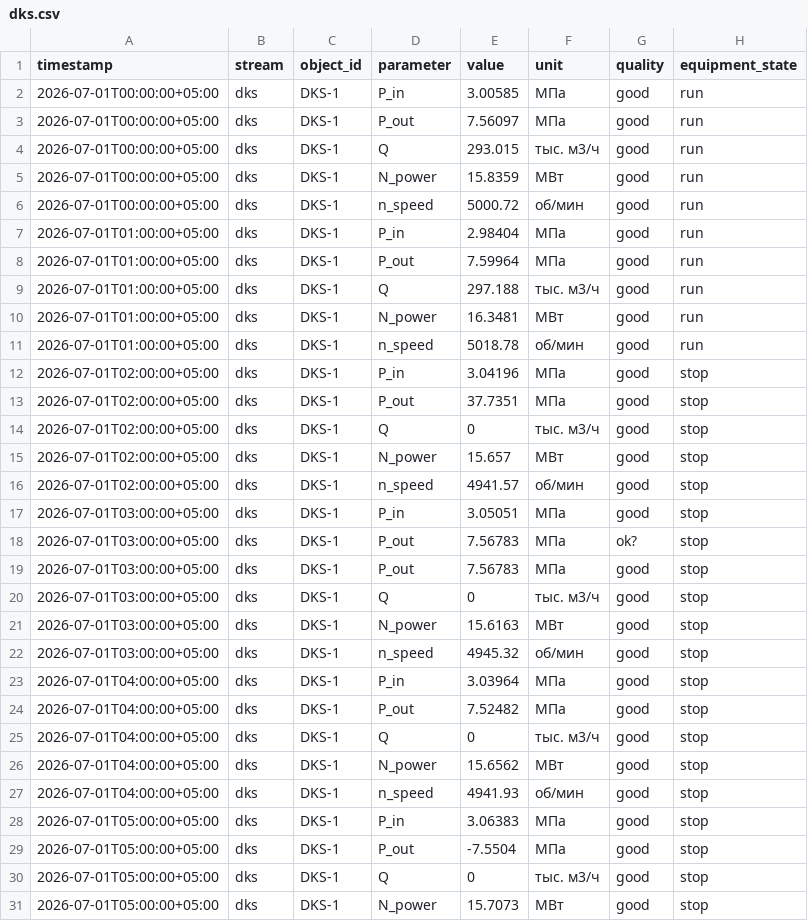
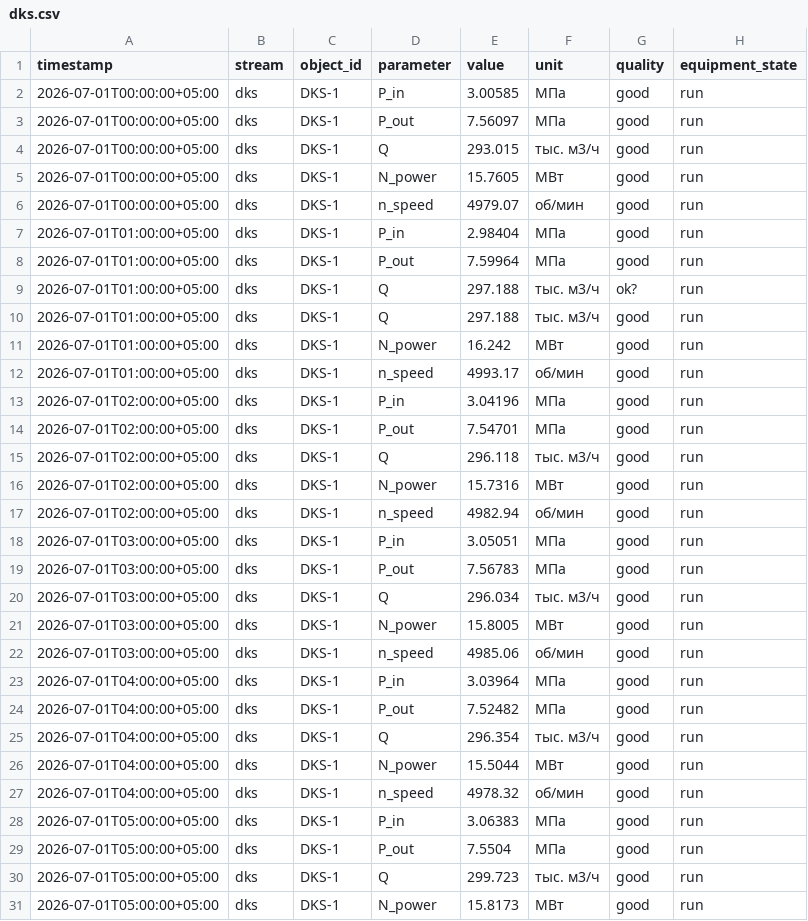
Before and after one commit to Michael-chko/gas-field-digital-twin, a CSV file: data/samples/dks.csv, drawn as a sheet; only a part is shown; the diff covers the shown part only.

```diff
--- a/data/samples/dks.csv
+++ b/data/samples/dks.csv
@@ -4,28 +4,28 @@ timestamp,stream,object_id,parameter,value,unit,quality,equipment_state
 2026-07-01T00:00:00+05:00,dks,DKS-1,Q,293.015,тыс. м3/ч,good,run
-2026-07-01T00:00:00+05:00,dks,DKS-1,N_power,15.8359,МВт,good,run
-2026-07-01T00:00:00+05:00,dks,DKS-1,n_speed,5000.72,об/мин,good,run
+2026-07-01T00:00:00+05:00,dks,DKS-1,N_power,15.7605,МВт,good,run
+2026-07-01T00:00:00+05:00,dks,DKS-1,n_speed,4979.07,об/мин,good,run
 2026-07-01T01:00:00+05:00,dks,DKS-1,P_in,2.98404,МПа,good,run
 2026-07-01T01:00:00+05:00,dks,DKS-1,P_out,7.59964,МПа,good,run
+2026-07-01T01:00:00+05:00,dks,DKS-1,Q,297.188,тыс. м3/ч,ok?,run
 2026-07-01T01:00:00+05:00,dks,DKS-1,Q,297.188,тыс. м3/ч,good,run
-2026-07-01T01:00:00+05:00,dks,DKS-1,N_power,16.3481,МВт,good,run
-2026-07-01T01:00:00+05:00,dks,DKS-1,n_speed,5018.78,об/мин,good,run
-2026-07-01T02:00:00+05:00,dks,DKS-1,P_in,3.04196,МПа,good,stop
-2026-07-01T02:00:00+05:00,dks,DKS-1,P_out,37.7351,МПа,good,stop
-2026-07-01T02:00:00+05:00,dks,DKS-1,Q,0,тыс. м3/ч,good,stop
-2026-07-01T02:00:00+05:00,dks,DKS-1,N_power,15.657,МВт,good,stop
-2026-07-01T02:00:00+05:00,dks,DKS-1,n_speed,4941.57,об/мин,good,stop
-2026-07-01T03:00:00+05:00,dks,DKS-1,P_in,3.05051,МПа,good,stop
-2026-07-01T03:00:00+05:00,dks,DKS-1,P_out,7.56783,МПа,ok?,stop
-2026-07-01T03:00:00+05:00,dks,DKS-1,P_out,7.56783,МПа,good,stop
-2026-07-01T03:00:00+05:00,dks,DKS-1,Q,0,тыс. м3/ч,good,stop
-2026-07-01T03:00:00+05:00,dks,DKS-1,N_power,15.6163,МВт,good,stop
-2026-07-01T03:00:00+05:00,dks,DKS-1,n_speed,4945.32,об/мин,good,stop
-2026-07-01T04:00:00+05:00,dks,DKS-1,P_in,3.03964,МПа,good,stop
-2026-07-01T04:00:00+05:00,dks,DKS-1,P_out,7.52482,МПа,good,stop
-2026-07-01T04:00:00+05:00,dks,DKS-1,Q,0,тыс. м3/ч,good,stop
-2026-07-01T04:00:00+05:00,dks,DKS-1,N_power,15.6562,МВт,good,stop
-2026-07-01T04:00:00+05:00,dks,DKS-1,n_speed,4941.93,об/мин,good,stop
-2026-07-01T05:00:00+05:00,dks,DKS-1,P_in,3.06383,МПа,good,stop
-2026-07-01T05:00:00+05:00,dks,DKS-1,P_out,-7.5504,МПа,good,stop
-2026-07-01T05:00:00+05:00,dks,DKS-1,Q,0,тыс. м3/ч,good,stop
-2026-07-01T05:00:00+05:00,dks,DKS-1,N_power,15.7073,МВт,good,stop
+2026-07-01T01:00:00+05:00,dks,DKS-1,N_power,16.242,МВт,good,run
+2026-07-01T01:00:00+05:00,dks,DKS-1,n_speed,4993.17,об/мин,good,run
+2026-07-01T02:00:00+05:00,dks,DKS-1,P_in,3.04196,МПа,good,run
+2026-07-01T02:00:00+05:00,dks,DKS-1,P_out,7.54701,МПа,good,run
+2026-07-01T02:00:00+05:00,dks,DKS-1,Q,296.118,тыс. м3/ч,good,run
+2026-07-01T02:00:00+05:00,dks,DKS-1,N_power,15.7316,МВт,good,run
+2026-07-01T02:00:00+05:00,dks,DKS-1,n_speed,4982.94,об/мин,good,run
+2026-07-01T03:00:00+05:00,dks,DKS-1,P_in,3.05051,МПа,good,run
+2026-07-01T03:00:00+05:00,dks,DKS-1,P_out,7.56783,МПа,good,run
+2026-07-01T03:00:00+05:00,dks,DKS-1,Q,296.034,тыс. м3/ч,good,run
+2026-07-01T03:00:00+05:00,dks,DKS-1,N_power,15.8005,МВт,good,run
+2026-07-01T03:00:00+05:00,dks,DKS-1,n_speed,4985.06,об/мин,good,run
+2026-07-01T04:00:00+05:00,dks,DKS-1,P_in,3.03964,МПа,good,run
+2026-07-01T04:00:00+05:00,dks,DKS-1,P_out,7.52482,МПа,good,run
+2026-07-01T04:00:00+05:00,dks,DKS-1,Q,296.354,тыс. м3/ч,good,run
+2026-07-01T04:00:00+05:00,dks,DKS-1,N_power,15.5044,МВт,good,run
+2026-07-01T04:00:00+05:00,dks,DKS-1,n_speed,4978.32,об/мин,good,run
+2026-07-01T05:00:00+05:00,dks,DKS-1,P_in,3.06383,МПа,good,run
+2026-07-01T05:00:00+05:00,dks,DKS-1,P_out,7.5504,МПа,good,run
+2026-07-01T05:00:00+05:00,dks,DKS-1,Q,299.723,тыс. м3/ч,good,run
+2026-07-01T05:00:00+05:00,dks,DKS-1,N_power,15.8173,МВт,good,run
```
Also changed, not shown: 86 edited cells elsewhere in this file, data/samples/absorber.csv, data/samples/gathering.csv, 22 other files.
